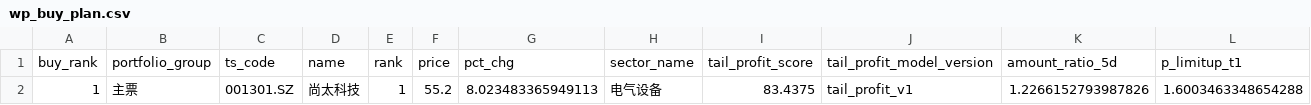
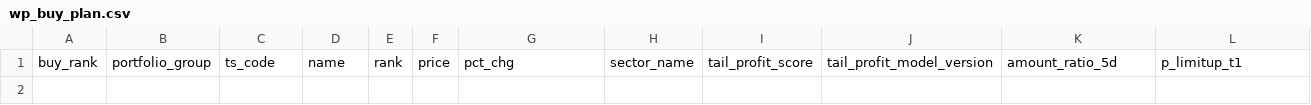
Before and after one commit to njedu2023-prog/WP, a CSV file: outputs/csv/wp_buy_plan.csv, drawn as a sheet; only a part is shown; rows hold the shown columns only; the diff names each change by its address in the sheet, - before the commit and + after, or states it on an @@ line.

```diff
--- a/outputs/csv/wp_buy_plan.csv
+++ b/outputs/csv/wp_buy_plan.csv
-row 2: 1 | 主票 | 001301.SZ | 尚太科技 | 1 | 55.2 | 8.023483365949113 | 电气设备 | 83.4375 | tail_profit_v1 | 1.2266152793987826 | 1.6003463348654288
```
Also changed, not shown: outputs/csv/wp_decision_support.csv, outputs/csv/wp_full_rank.csv, 20 other files.
